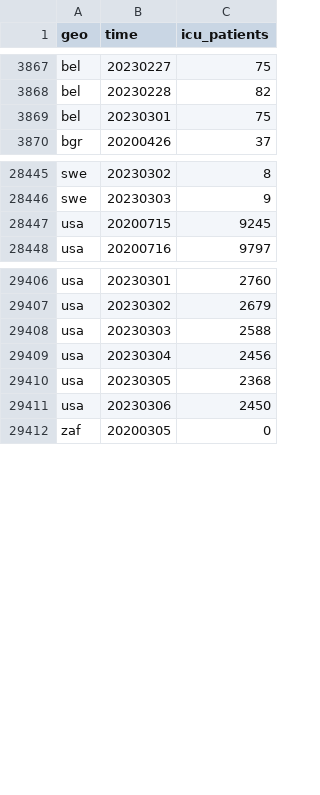
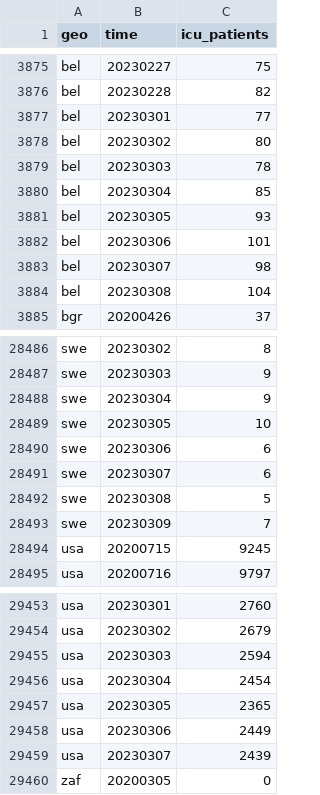
Before and after one commit to open-numbers/ddf--open_numbers--owid_covid_19, a CSV file: ddf--datapoints--icu_patients--by--geo--time.csv, drawn as a sheet; only a part is shown, gaps mark what is left out; the diff covers the shown part only.

```diff
--- a/ddf--datapoints--icu_patients--by--geo--time.csv
+++ b/ddf--datapoints--icu_patients--by--geo--time.csv
@@ -3868,3 +3876,10 @@ bel,20230227,75
 bel,20230228,82
-bel,20230301,75
+bel,20230301,77
+bel,20230302,80
+bel,20230303,78
+bel,20230304,85
+bel,20230305,93
+bel,20230306,101
+bel,20230307,98
+bel,20230308,104
 bgr,20200426,37
@@ -28446,2 +28487,8 @@ swe,20230302,8
 swe,20230303,9
+swe,20230304,9
+swe,20230305,10
+swe,20230306,6
+swe,20230307,6
+swe,20230308,5
+swe,20230309,7
 usa,20200715,9245
@@ -29407,6 +29454,7 @@ usa,20230301,2760
 usa,20230302,2679
-usa,20230303,2588
-usa,20230304,2456
-usa,20230305,2368
-usa,20230306,2450
+usa,20230303,2594
+usa,20230304,2454
+usa,20230305,2365
+usa,20230306,2449
+usa,20230307,2439
 zaf,20200305,0
```
Also changed, not shown: 34 added rows and 40 edited cells elsewhere in this file, ddf--datapoints--hosp_patients_per_million_smoothed--by--geo--time.csv, ddf--datapoints--hosp_patients_smoothed--by--geo--time.csv, 49 other files.
